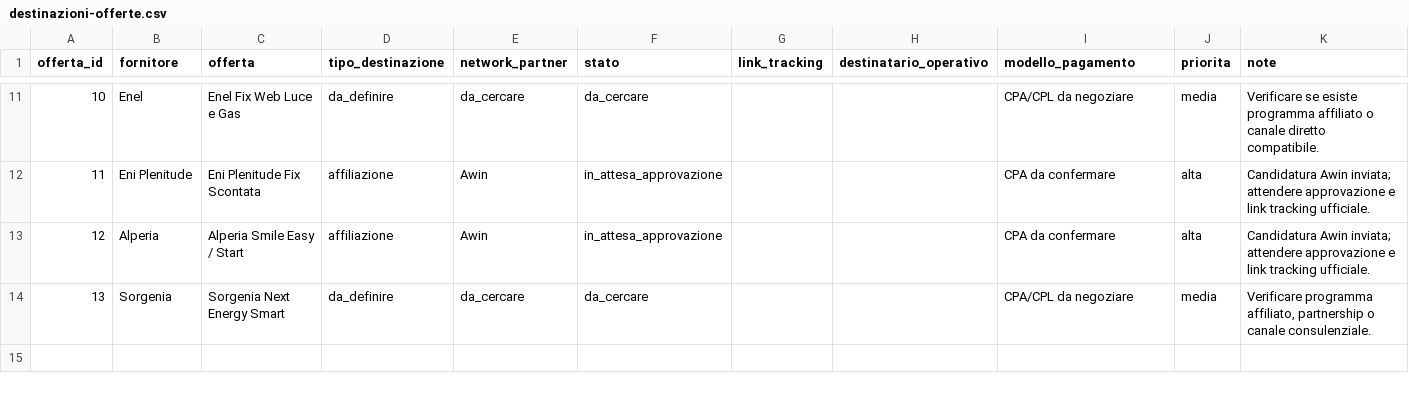
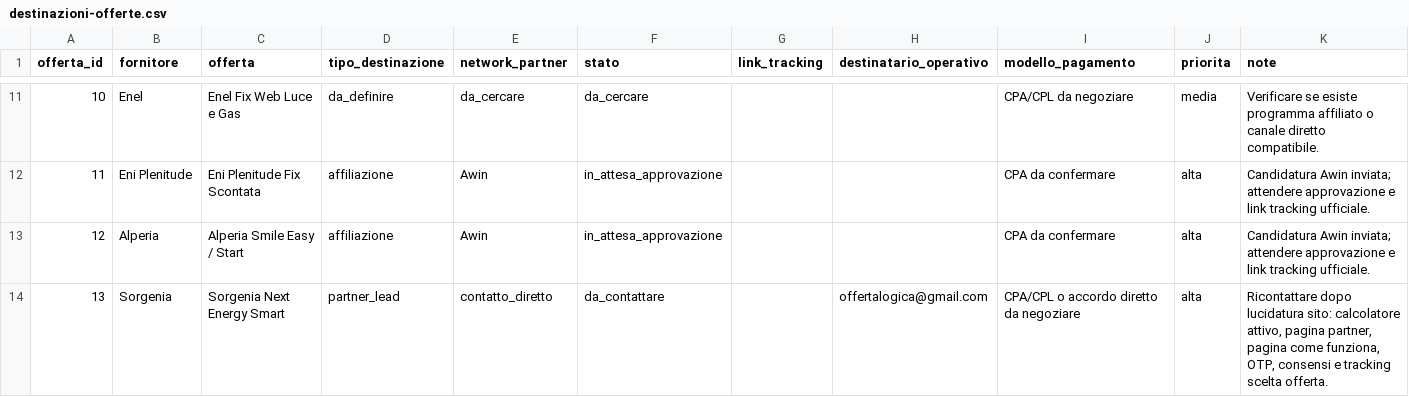
Before and after one commit to simonerimini78-hash/offertalogica-vercel, a CSV file: data/destinazioni-offerte.csv, drawn as a sheet; only a part is shown, gaps mark what is left out; the diff names each change by its address in the sheet, - before the commit and + after, or states it on an @@ line.

```diff
--- a/data/destinazioni-offerte.csv
+++ b/data/destinazioni-offerte.csv
-D14 (tipo_destinazione): da_definire
+D14 (tipo_destinazione): partner_lead
-E14 (network_partner): da_cercare
+E14 (network_partner): contatto_diretto
-F14 (stato): da_cercare
+F14 (stato): da_contattare
-H14 (destinatario_operativo): (empty)
+H14 (destinatario_operativo): offertalogica@gmail.com
-I14 (modello_pagamento): CPA/CPL da negoziare
+I14 (modello_pagamento): CPA/CPL o accordo diretto da negoziare
-J14 (priorita): media
+J14 (priorita): alta
-K14 (note): Verificare programma affiliato, partnership o canale consulenziale.
+K14 (note): Ricontattare dopo lucidatura sito: calcolatore attivo, pagina partner, pagina come funziona, OTP, consensi e tracking scelta offerta.
```
Also changed, not shown: 6 other files.
